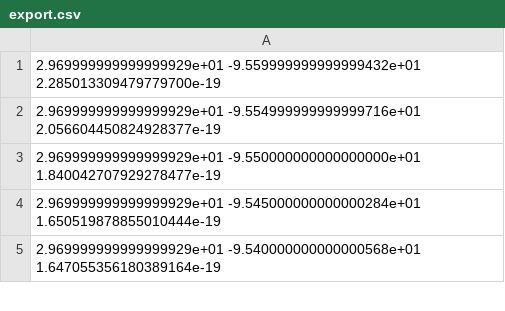
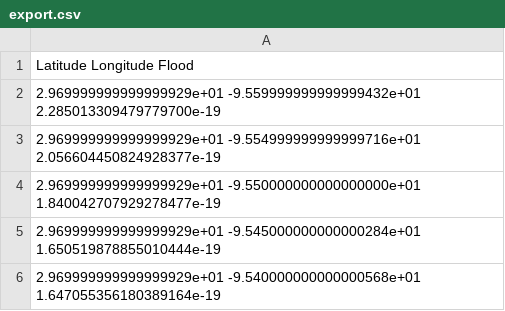
Before and after one commit to hlei2011/hackrice9, a CSV file: export.csv, drawn as a sheet; only a part is shown.

Commit message:
export title

```diff
--- a/export.csv
+++ b/export.csv
@@ -1 +1,2 @@
+Latitude Longitude Flood
 2.969999999999999929e+01 -9.559999999999999432e+01 2.285013309479779700e-19
```
